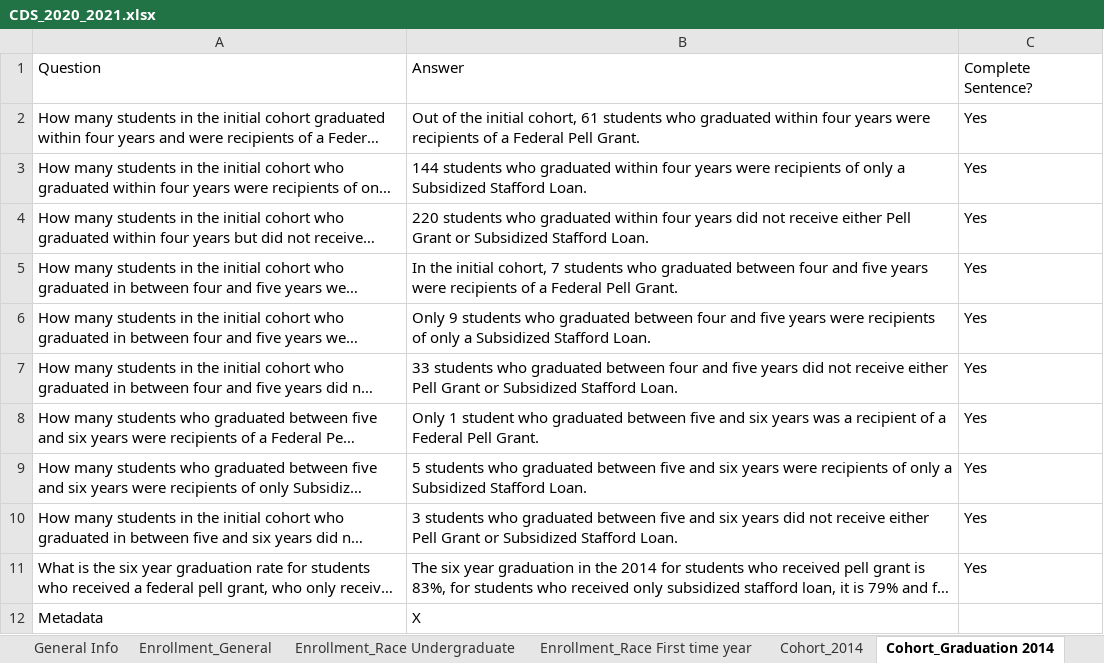
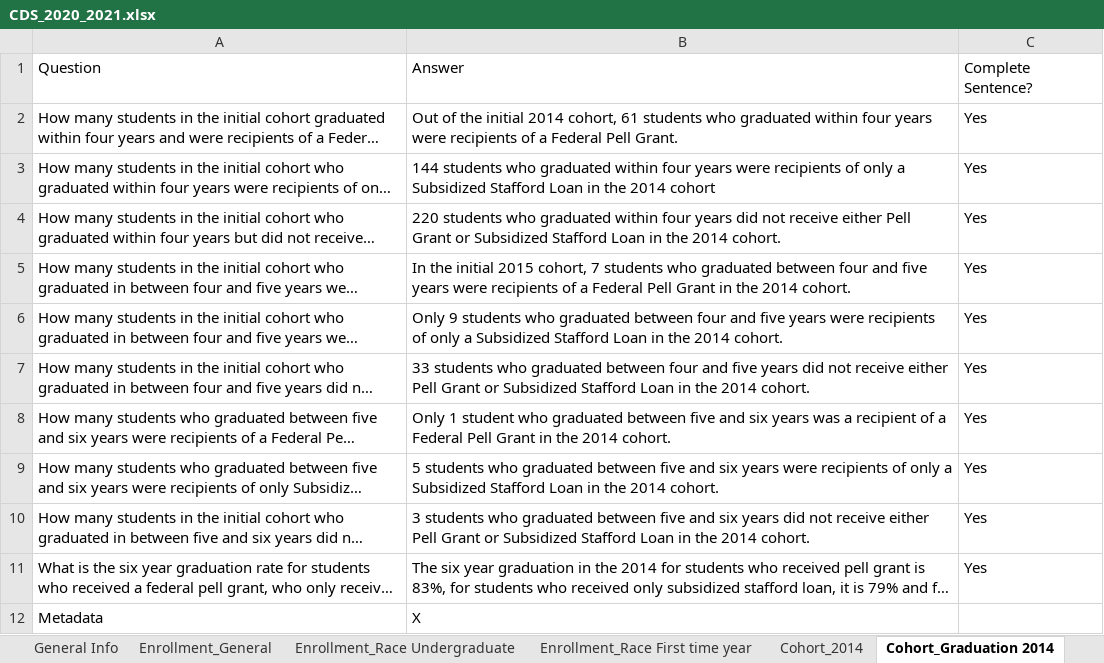
Before and after one commit to rhit-dingb/rhit_IRPA_2023, an Excel workbook: NewCDSDataFromClient/CDS_2020_2021.xlsx, sheet Cohort_Graduation 2014, drawn as a sheet; only a part is shown; long unchanged cells end in …; values as stored, in another font and other column widths than the file's, no borders; the diff names each change by its address in the sheet, - before the commit and + after, or states it on an @@ line.

```diff
--- a/NewCDSDataFromClient/CDS_2020_2021.xlsx (sheet Cohort_Graduation 2014)
+++ b/NewCDSDataFromClient/CDS_2020_2021.xlsx (sheet Cohort_Graduation 2014)
-B2: …the initial cohort, 61…
+B2: …the initial 2014 cohort, 61…
-B3: …Subsidized Stafford Loan.
+B3: …Subsidized Stafford Loan in the 2014 cohort
-B4: …Subsidized Stafford Loan.
+B4: …Subsidized Stafford Loan in the 2014 cohort.
-B5: …the initial cohort, 7 students who graduated between four and five years were recipients of a Federal Pell Grant.
+B5: …the initial 2015 cohort, 7 students who graduated between four and five years were recipients of a Federal Pell Grant in the 2014 cohort.
-B6: …Subsidized Stafford Loan.
+B6: …Subsidized Stafford Loan in the 2014 cohort.
-B7: …Subsidized Stafford Loan.
+B7: …Subsidized Stafford Loan in the 2014 cohort.
-B8: …Federal Pell Grant.
+B8: …Federal Pell Grant in the 2014 cohort.
-B9: …Subsidized Stafford Loan.
+B9: …Subsidized Stafford Loan in the 2014 cohort.
-B10: …Subsidized Stafford Loan.
+B10: …Subsidized Stafford Loan in the 2014 cohort.
```
Also changed, not shown: sheet Cohort_Exemptions 2014, sheet Cohort_2014, sheet Faculty And Class Size_Degree, sheet Student Life_CategoryFreshman, sheet Student Life_CategoryUndergrad, other sheet tabs, 6 other files.
